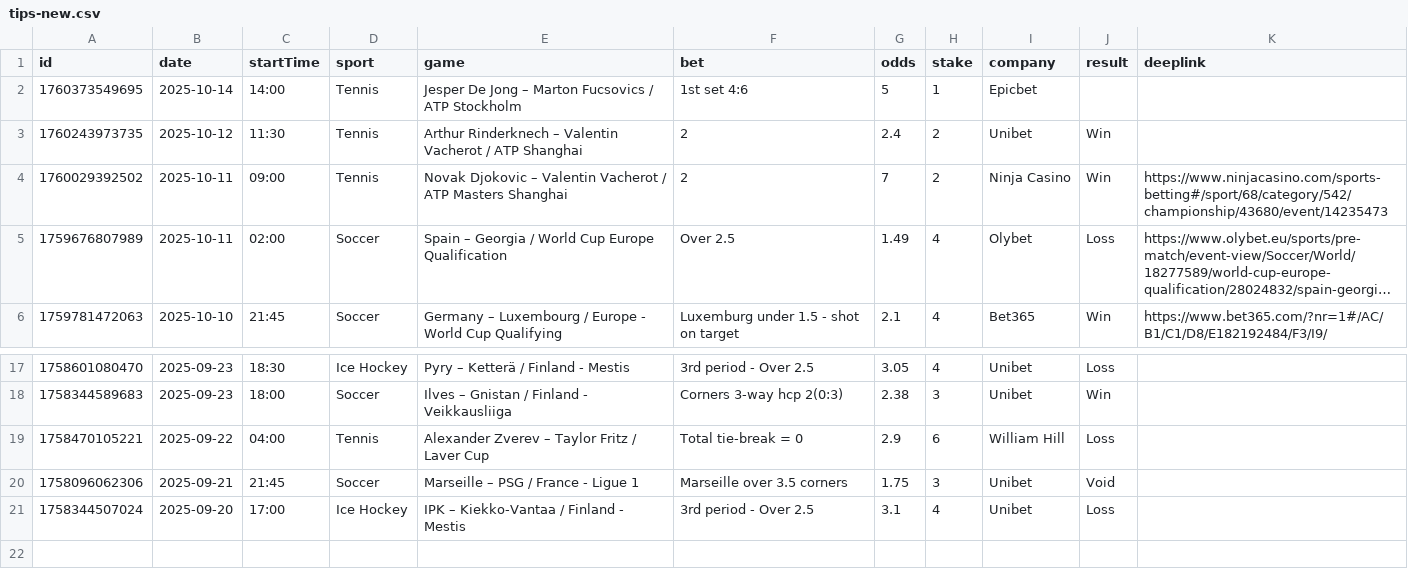
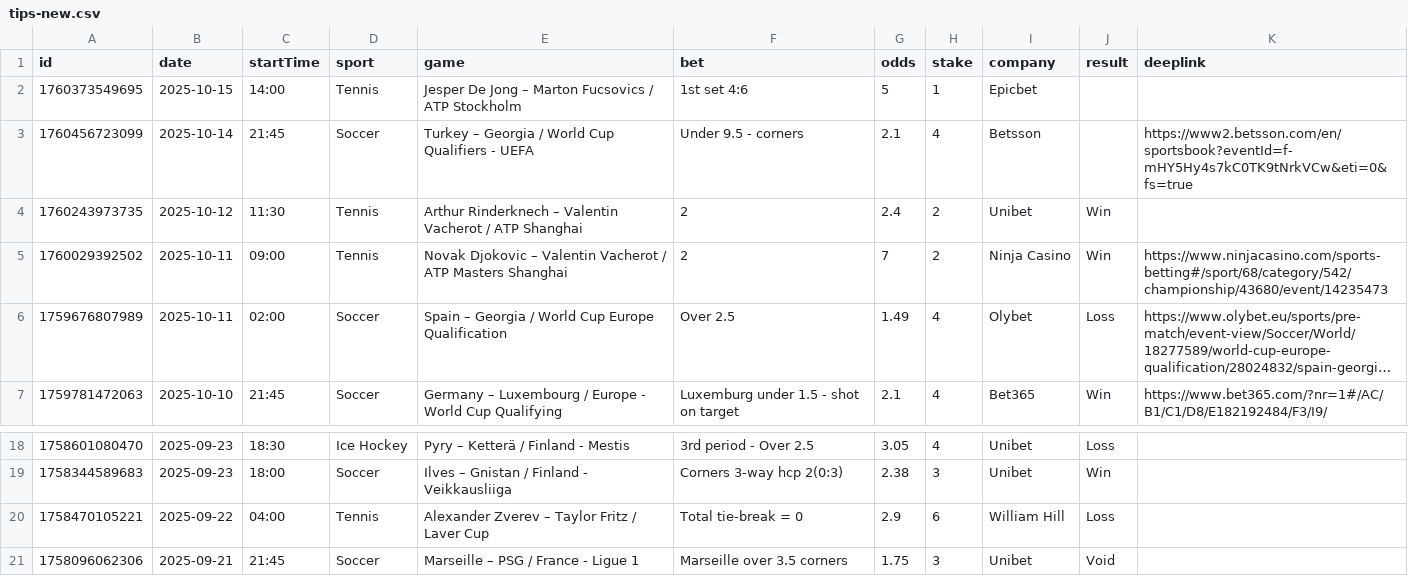
Before and after one commit to bjoorck/Bestvaluebets, a CSV file: tips-new.csv, drawn as a sheet; only a part is shown, gaps mark what is left out; long unchanged cells end in ….

```diff
--- a/tips-new.csv
+++ b/tips-new.csv
@@ -1,3 +1,4 @@
 id,date,startTime,sport,game,bet,odds,stake,company,result,deeplink
-1760373549695,2025-10-14,14:00,Tennis,Jesper De Jong – Marton Fucsovics / ATP Stockholm,1st set 4:6,5,1,Epicbet,,
+1760373549695,2025-10-15,14:00,Tennis,Jesper De Jong – Marton Fucsovics / ATP Stockholm,1st set 4:6,5,1,Epicbet,,
+1760456723099,2025-10-14,21:45,Soccer,Turkey – Georgia / World Cup Qualifiers - UEFA ,Under 9.5 - corners,2.1,4,Betsson,,https://www2.betsson.com/en/sportsbook?eventId=f-mHY5Hy4s7kC0TK9tNrkVCw&eti=0&fs=true
 1760243973735,2025-10-12,11:30,Tennis,Arthur Rinderknech – Valentin Vacherot / ATP  Shanghai ,2,2.4,2,Unibet,Win,
@@ -20,2 +21 @@ id,date,startTime,sport,game,bet,odds,stake,company,result,deeplink
 1758096062306,2025-09-21,21:45,Soccer,Marseille – PSG / France - Ligue 1,Marseille over 3.5 corners ,1.75,3,Unibet,Void,
-1758344507024,2025-09-20,17:00,Ice Hockey,IPK – Kiekko-Vantaa / Finland - Mestis,3rd period - Over 2.5 ,3.1,4,Unibet,Loss,
```
Also changed, not shown: tips-older.csv.
